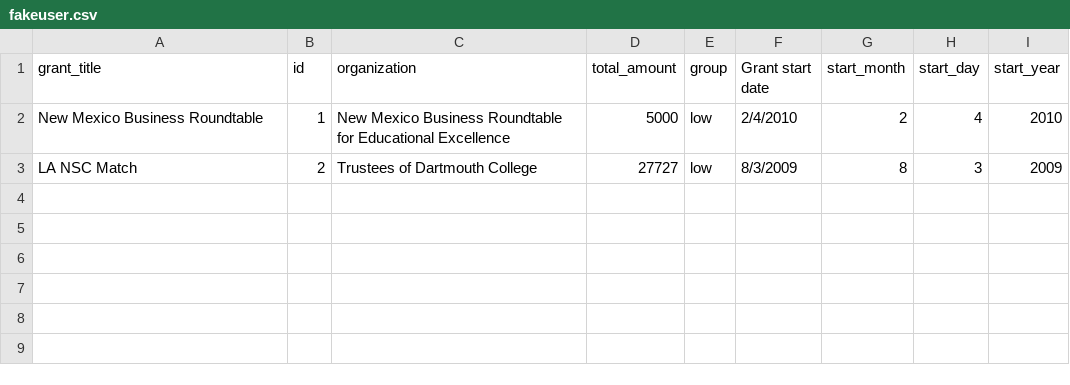
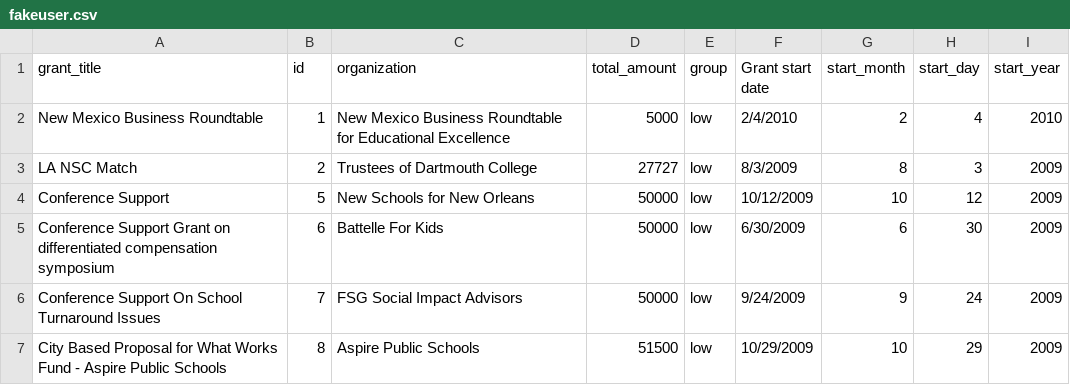
Before and after one commit to jkatsnelson/fantasygithub-client, a CSV file: app/geodata/fakeuser.csv, drawn as a sheet.

```diff
--- a/app/geodata/fakeuser.csv
+++ b/app/geodata/fakeuser.csv
@@ -3 +3,5 @@ New Mexico Business Roundtable,1,New Mexico Business Roundtable for Educational
 LA NSC Match,2,Trustees of Dartmouth College,27727,low,8/3/2009,8,3,2009
+Conference Support,5,New Schools for New Orleans,50000,low,10/12/2009,10,12,2009
+Conference Support Grant on differentiated compensation symposium,6,Battelle For Kids,50000,low,6/30/2009,6,30,2009
+Conference Support On School Turnaround Issues,7,FSG Social Impact Advisors,50000,low,9/24/2009,9,24,2009
+City Based Proposal for What Works Fund - Aspire Public Schools,8,Aspire Public Schools,51500,low,10/29/2009,10,29,2009
```
Also changed, not shown: 2 other files.
